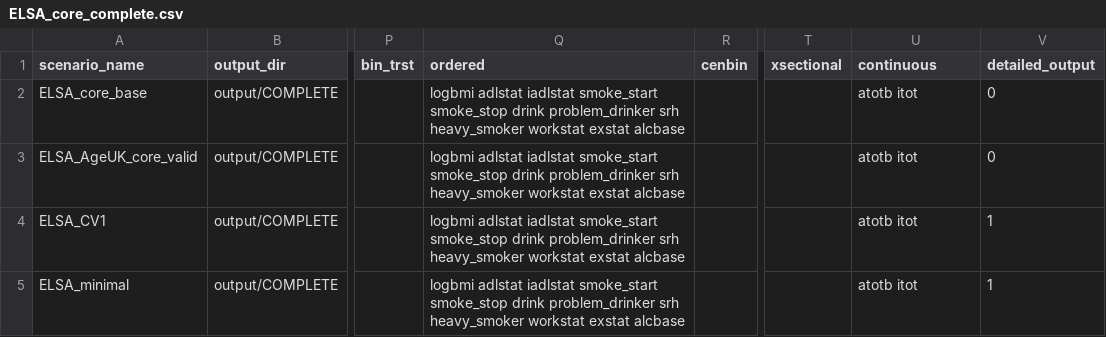
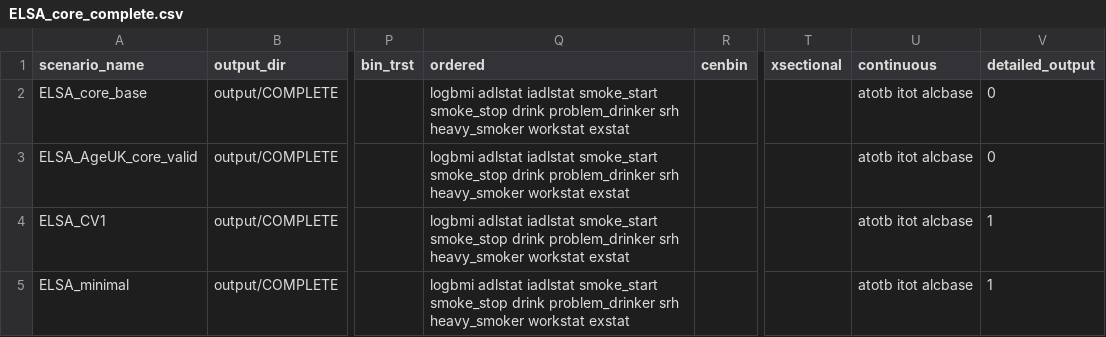
Before and after one commit to ld-archer/E_FEM, a CSV file: ELSA_core_complete.csv, drawn as a sheet; only a part is shown, gaps mark what is left out; the diff names each change by its address in the sheet, - before the commit and + after, or states it on an @@ line.

```diff
--- a/ELSA_core_complete.csv
+++ b/ELSA_core_complete.csv
-Q2:Q5 (ordered): …workstat exstat alcbase
+Q2:Q5 (ordered): …workstat exstat
-U2:U5 (continuous): atotb itot
+U2:U5 (continuous): atotb itot alcbase
```
Also changed, not shown: ELSA_core.csv, ELSA_core_scen.csv, 15 other files.
